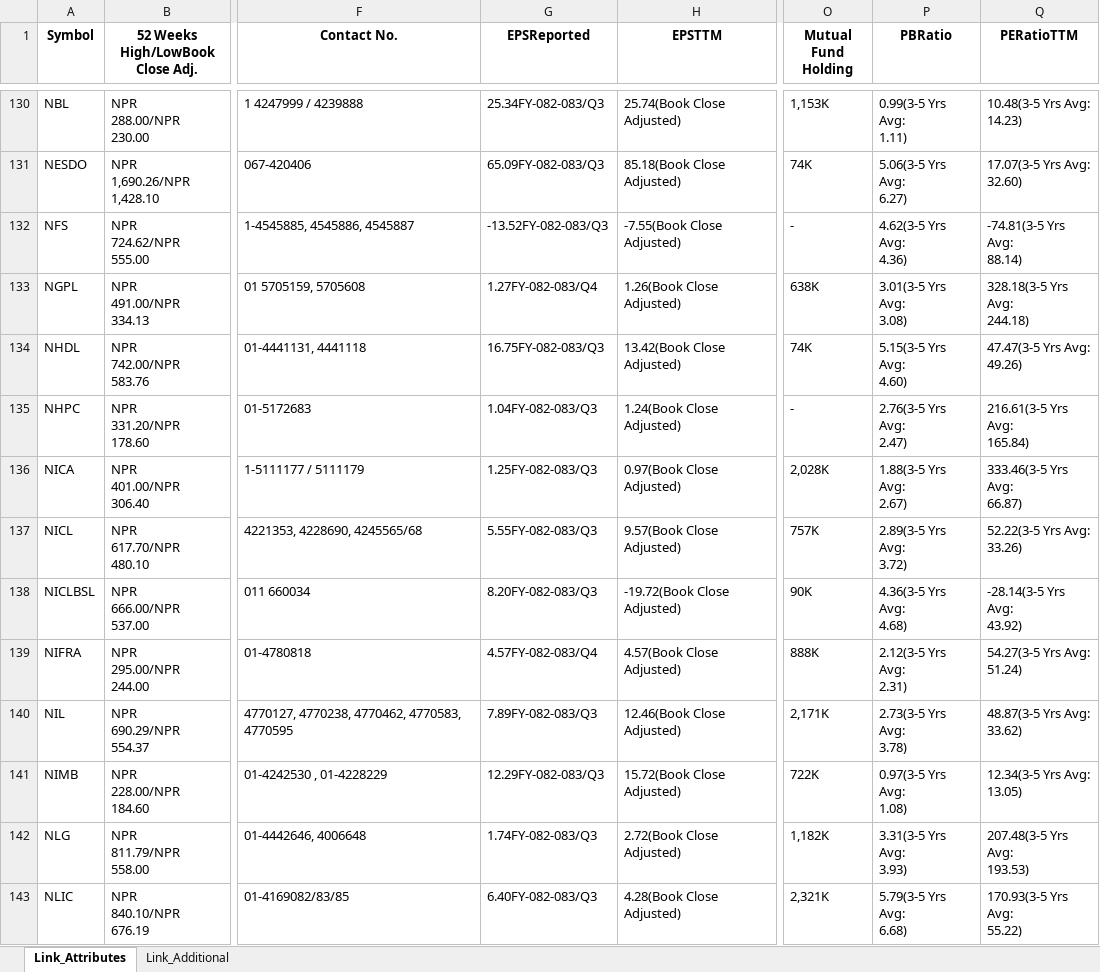
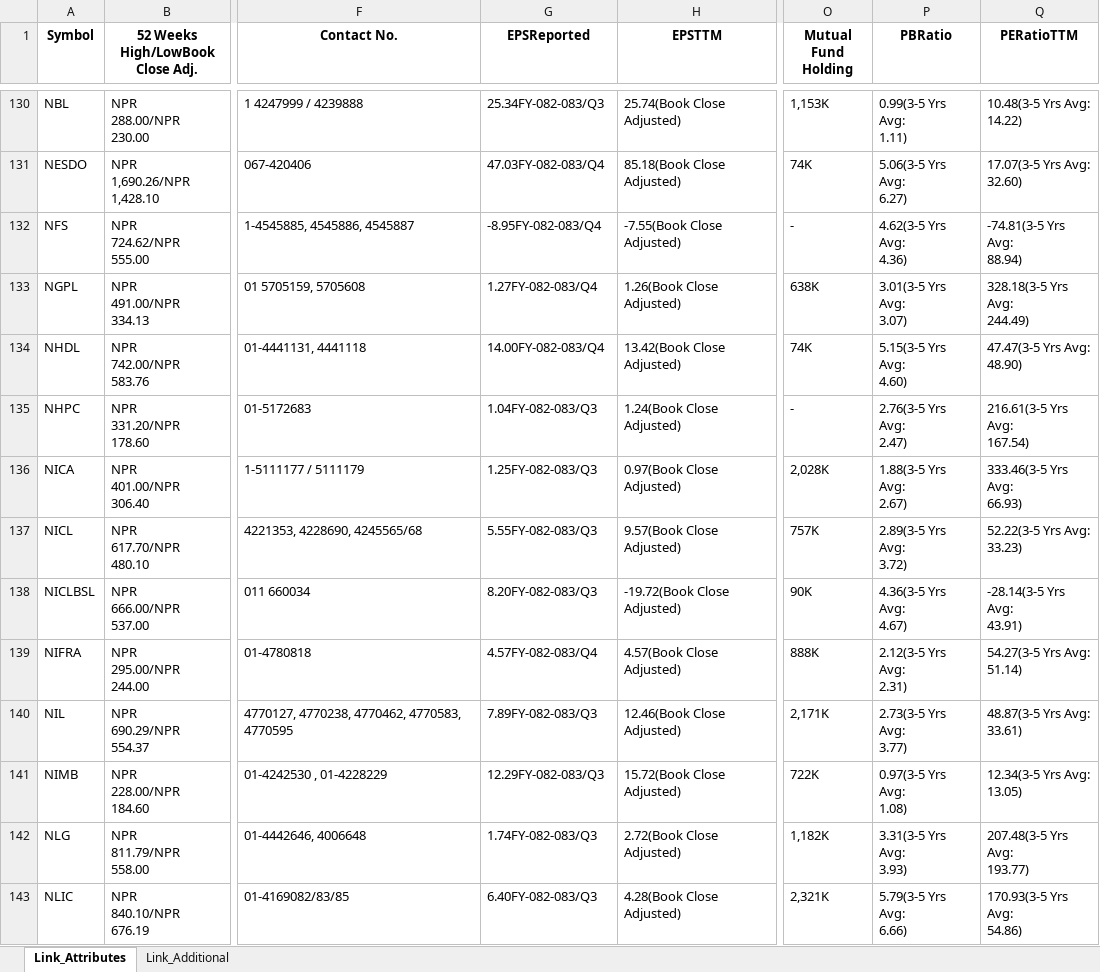
Before and after one commit to nikssspandey2000/nepsealphacrawl, an Excel workbook: nepsealpha.xlsx, sheet Link_Attributes, drawn as a sheet; only a part is shown, gaps mark what is left out; values as stored, in another font and other column widths than the file's, no borders; ↵ is a line break in a cell; the diff covers the shown part only; the diff names each change by its address in the sheet, - before the commit and + after, or states it on an @@ line.

```diff
--- a/nepsealpha.xlsx (sheet Link_Attributes)
+++ b/nepsealpha.xlsx (sheet Link_Attributes)
-Q130 (PERatioTTM): 10.48(3-5 Yrs Avg: ↵ 14.23)
+Q130 (PERatioTTM): 10.48(3-5 Yrs Avg: ↵ 14.22)
-G131 (EPSReported): 65.09FY-082-083/Q3
+G131 (EPSReported): 47.03FY-082-083/Q4
-G132 (EPSReported): -13.52FY-082-083/Q3
+G132 (EPSReported): -8.95FY-082-083/Q4
-Q132 (PERatioTTM): -74.81(3-5 Yrs Avg: ↵ 88.14)
+Q132 (PERatioTTM): -74.81(3-5 Yrs Avg: ↵ 88.94)
-P133 (PBRatio): 3.01(3-5 Yrs Avg: ↵ 3.08)
+P133 (PBRatio): 3.01(3-5 Yrs Avg: ↵ 3.07)
-Q133 (PERatioTTM): 328.18(3-5 Yrs Avg: ↵ 244.18)
+Q133 (PERatioTTM): 328.18(3-5 Yrs Avg: ↵ 244.49)
-G134 (EPSReported): 16.75FY-082-083/Q3
+G134 (EPSReported): 14.00FY-082-083/Q4
-Q134 (PERatioTTM): 47.47(3-5 Yrs Avg: ↵ 49.26)
+Q134 (PERatioTTM): 47.47(3-5 Yrs Avg: ↵ 48.90)
-Q135 (PERatioTTM): 216.61(3-5 Yrs Avg: ↵ 165.84)
+Q135 (PERatioTTM): 216.61(3-5 Yrs Avg: ↵ 167.54)
-Q136 (PERatioTTM): 333.46(3-5 Yrs Avg: ↵ 66.87)
+Q136 (PERatioTTM): 333.46(3-5 Yrs Avg: ↵ 66.93)
-Q137 (PERatioTTM): 52.22(3-5 Yrs Avg: ↵ 33.26)
+Q137 (PERatioTTM): 52.22(3-5 Yrs Avg: ↵ 33.23)
-P138 (PBRatio): 4.36(3-5 Yrs Avg: ↵ 4.68)
+P138 (PBRatio): 4.36(3-5 Yrs Avg: ↵ 4.67)
-Q138 (PERatioTTM): -28.14(3-5 Yrs Avg: ↵ 43.92)
+Q138 (PERatioTTM): -28.14(3-5 Yrs Avg: ↵ 43.91)
-Q139 (PERatioTTM): 54.27(3-5 Yrs Avg: ↵ 51.24)
+Q139 (PERatioTTM): 54.27(3-5 Yrs Avg: ↵ 51.14)
-P140 (PBRatio): 2.73(3-5 Yrs Avg: ↵ 3.78)
+P140 (PBRatio): 2.73(3-5 Yrs Avg: ↵ 3.77)
-Q140 (PERatioTTM): 48.87(3-5 Yrs Avg: ↵ 33.62)
+Q140 (PERatioTTM): 48.87(3-5 Yrs Avg: ↵ 33.61)
-Q142 (PERatioTTM): 207.48(3-5 Yrs Avg: ↵ 193.53)
+Q142 (PERatioTTM): 207.48(3-5 Yrs Avg: ↵ 193.77)
-P143 (PBRatio): 5.79(3-5 Yrs Avg: ↵ 6.68)
+P143 (PBRatio): 5.79(3-5 Yrs Avg: ↵ 6.66)
-Q143 (PERatioTTM): 170.93(3-5 Yrs Avg: ↵ 55.22)
+Q143 (PERatioTTM): 170.93(3-5 Yrs Avg: ↵ 54.86)
```
Also changed, not shown: 218 edited cells elsewhere in this sheet, sheet Link_Additional, 4 other files.
